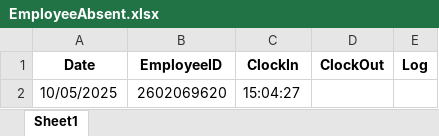
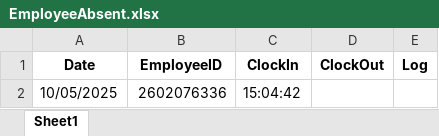
Before and after one commit to fajarnadril/Employee-Attendance, an Excel workbook: database/EmployeeAbsent.xlsx, sheet Sheet1, drawn as a sheet; values as stored, in another font and other column widths than the file's, no borders; the diff names each change by its address in the sheet, - before the commit and + after, or states it on an @@ line.

Commit message:
Update attendance data

```diff
--- a/database/EmployeeAbsent.xlsx (sheet Sheet1)
+++ b/database/EmployeeAbsent.xlsx (sheet Sheet1)
-B2 (EmployeeID): 2602069620
+B2 (EmployeeID): 2602076336
-C2 (ClockIn): 15:04:27
+C2 (ClockIn): 15:04:42
```
